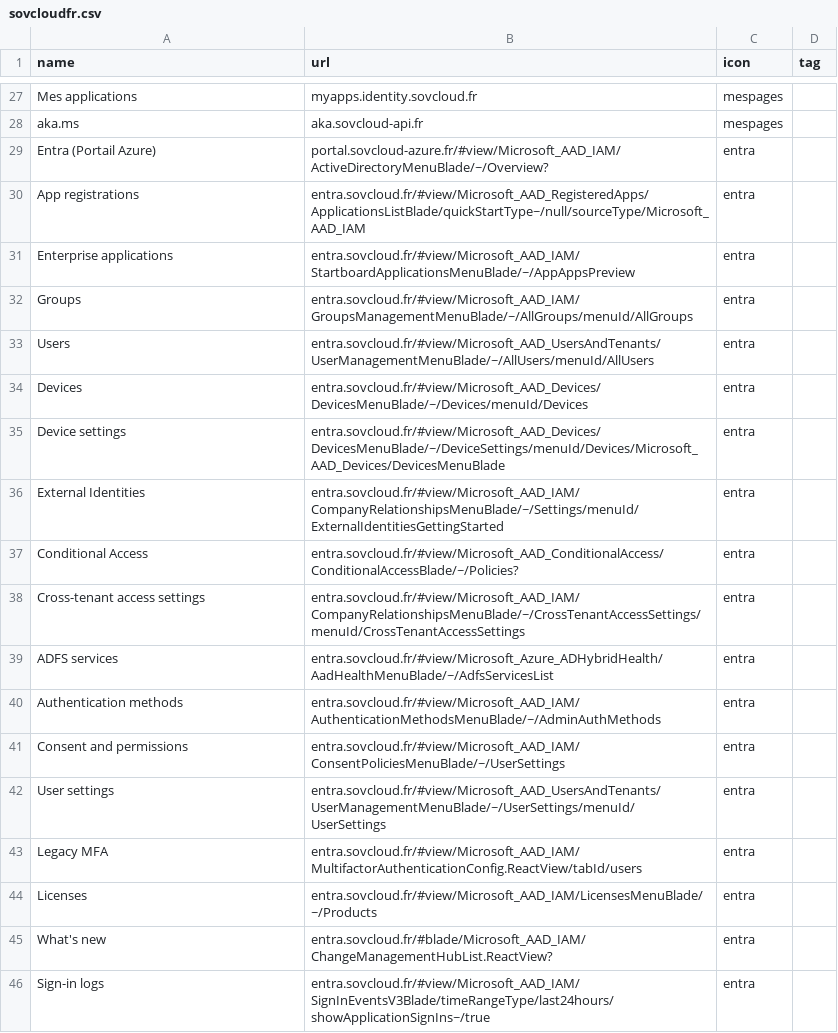
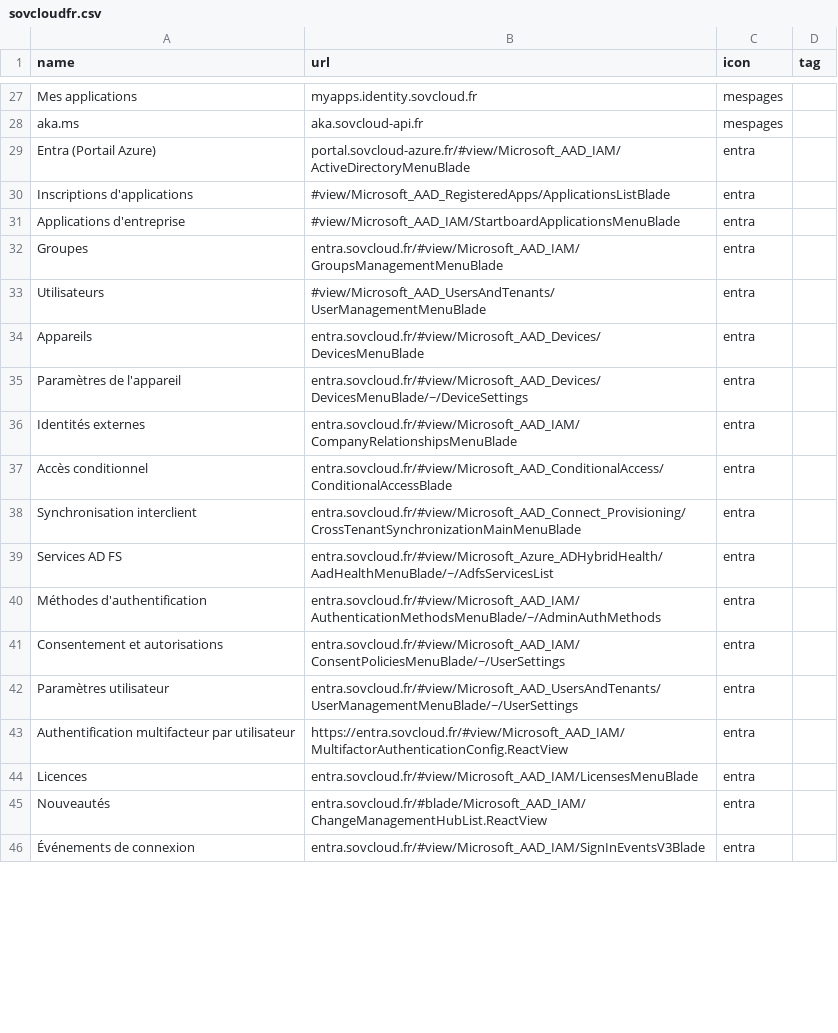
Before and after one commit to leobouard/leobouard.github.io, a CSV file: _data/sovcloudfr.csv, drawn as a sheet; only a part is shown, gaps mark what is left out; the diff covers the shown part only.

Commit message:
Update Entra links and add new entries in CSV

```diff
--- a/_data/sovcloudfr.csv
+++ b/_data/sovcloudfr.csv
@@ -28,19 +28,19 @@ Mes applications,myapps.identity.sovcloud.fr,mespages,
 aka.ms,aka.sovcloud-api.fr,mespages,
-Entra (Portail Azure),portal.sovcloud-azure.fr/#view/Microsoft_AAD_IAM/ActiveDirectoryMenuBlade/~/Overview?,entra,
-App registrations,entra.sovcloud.fr/#view/Microsoft_AAD_RegisteredApps/ApplicationsListBlade/quickStartType~/null/sourceType/Microsoft_AAD_IAM,entra,
-Enterprise applications,entra.sovcloud.fr/#view/Microsoft_AAD_IAM/StartboardApplicationsMenuBlade/~/AppAppsPreview,entra,
-Groups,entra.sovcloud.fr/#view/Microsoft_AAD_IAM/GroupsManagementMenuBlade/~/AllGroups/menuId/AllGroups,entra,
-Users,entra.sovcloud.fr/#view/Microsoft_AAD_UsersAndTenants/UserManagementMenuBlade/~/AllUsers/menuId/AllUsers,entra,
-Devices,entra.sovcloud.fr/#view/Microsoft_AAD_Devices/DevicesMenuBlade/~/Devices/menuId/Devices,entra,
-Device settings,entra.sovcloud.fr/#view/Microsoft_AAD_Devices/DevicesMenuBlade/~/DeviceSettings/menuId/Devices/Microsoft_AAD_Devices/DevicesMenuBlade,entra,
-External Identities,entra.sovcloud.fr/#view/Microsoft_AAD_IAM/CompanyRelationshipsMenuBlade/~/Settings/menuId/ExternalIdentitiesGettingStarted,entra,
-Conditional Access,entra.sovcloud.fr/#view/Microsoft_AAD_ConditionalAccess/ConditionalAccessBlade/~/Policies?,entra,
-Cross-tenant access settings,entra.sovcloud.fr/#view/Microsoft_AAD_IAM/CompanyRelationshipsMenuBlade/~/CrossTenantAccessSettings/menuId/CrossTenantAccessSettings,entra,
-ADFS services,entra.sovcloud.fr/#view/Microsoft_Azure_ADHybridHealth/AadHealthMenuBlade/~/AdfsServicesList,entra,
-Authentication methods,entra.sovcloud.fr/#view/Microsoft_AAD_IAM/AuthenticationMethodsMenuBlade/~/AdminAuthMethods,entra,
-Consent and permissions,entra.sovcloud.fr/#view/Microsoft_AAD_IAM/ConsentPoliciesMenuBlade/~/UserSettings,entra,
-User settings,entra.sovcloud.fr/#view/Microsoft_AAD_UsersAndTenants/UserManagementMenuBlade/~/UserSettings/menuId/UserSettings,entra,
-Legacy MFA,entra.sovcloud.fr/#view/Microsoft_AAD_IAM/MultifactorAuthenticationConfig.ReactView/tabId/users,entra,
-Licenses,entra.sovcloud.fr/#view/Microsoft_AAD_IAM/LicensesMenuBlade/~/Products,entra,
-What's new,entra.sovcloud.fr/#blade/Microsoft_AAD_IAM/ChangeManagementHubList.ReactView?,entra,
-Sign-in logs,entra.sovcloud.fr/#view/Microsoft_AAD_IAM/SignInEventsV3Blade/timeRangeType/last24hours/showApplicationSignIns~/true,entra,
+Entra (Portail Azure),portal.sovcloud-azure.fr/#view/Microsoft_AAD_IAM/ActiveDirectoryMenuBlade,entra,
+Inscriptions d'applications,#view/Microsoft_AAD_RegisteredApps/ApplicationsListBlade,entra,
+Applications d'entreprise,#view/Microsoft_AAD_IAM/StartboardApplicationsMenuBlade,entra,
+Groupes,entra.sovcloud.fr/#view/Microsoft_AAD_IAM/GroupsManagementMenuBlade,entra,
+Utilisateurs,#view/Microsoft_AAD_UsersAndTenants/UserManagementMenuBlade,entra,
+Appareils,entra.sovcloud.fr/#view/Microsoft_AAD_Devices/DevicesMenuBlade,entra,
+Paramètres de l'appareil,entra.sovcloud.fr/#view/Microsoft_AAD_Devices/DevicesMenuBlade/~/DeviceSettings,entra,
+Identités externes,entra.sovcloud.fr/#view/Microsoft_AAD_IAM/CompanyRelationshipsMenuBlade,entra,
+Accès conditionnel,entra.sovcloud.fr/#view/Microsoft_AAD_ConditionalAccess/ConditionalAccessBlade,entra,
+Synchronisation interclient,entra.sovcloud.fr/#view/Microsoft_AAD_Connect_Provisioning/CrossTenantSynchronizationMainMenuBlade,entra,
+Services AD FS,entra.sovcloud.fr/#view/Microsoft_Azure_ADHybridHealth/AadHealthMenuBlade/~/AdfsServicesList,entra,
+Méthodes d'authentification,entra.sovcloud.fr/#view/Microsoft_AAD_IAM/AuthenticationMethodsMenuBlade/~/AdminAuthMethods,entra,
+Consentement et autorisations,entra.sovcloud.fr/#view/Microsoft_AAD_IAM/ConsentPoliciesMenuBlade/~/UserSettings,entra,
+Paramètres utilisateur,entra.sovcloud.fr/#view/Microsoft_AAD_UsersAndTenants/UserManagementMenuBlade/~/UserSettings,entra,
+Authentification multifacteur par utilisateur,https://entra.sovcloud.fr/#view/Microsoft_AAD_IAM/MultifactorAuthenticationConfig.ReactView,entra,
+Licences,entra.sovcloud.fr/#view/Microsoft_AAD_IAM/LicensesMenuBlade,entra,
+Nouveautés,entra.sovcloud.fr/#blade/Microsoft_AAD_IAM/ChangeManagementHubList.ReactView,entra,
+Événements de connexion,entra.sovcloud.fr/#view/Microsoft_AAD_IAM/SignInEventsV3Blade,entra,
```
Also changed, not shown: 3 added rows, 10 removed rows and 23 edited cells elsewhere in this file.
